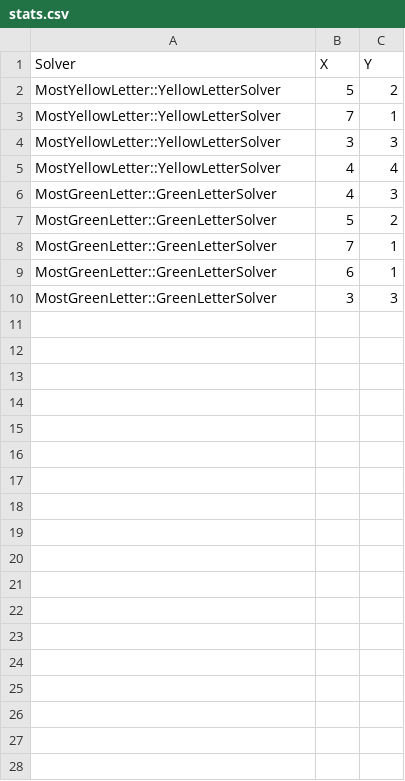
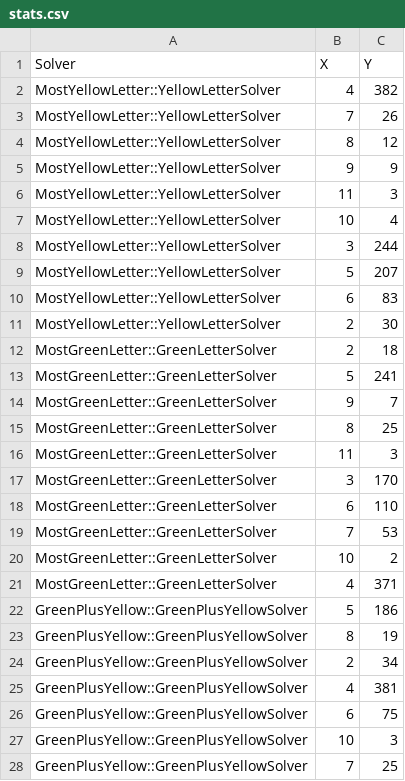
Before and after one commit to MattChubb/wordle-solver-raku, a CSV file: stats.csv, drawn as a sheet; only a part is shown; the diff covers the shown part only.

Commit message:
Add GreenPlusYellow Solver

```diff
--- a/stats.csv
+++ b/stats.csv
@@ -1,10 +1,28 @@
 Solver,X,Y
-"MostYellowLetter::YellowLetterSolver",5,2
-"MostYellowLetter::YellowLetterSolver",7,1
-"MostYellowLetter::YellowLetterSolver",3,3
-"MostYellowLetter::YellowLetterSolver",4,4
-"MostGreenLetter::GreenLetterSolver",4,3
-"MostGreenLetter::GreenLetterSolver",5,2
-"MostGreenLetter::GreenLetterSolver",7,1
-"MostGreenLetter::GreenLetterSolver",6,1
-"MostGreenLetter::GreenLetterSolver",3,3
+"MostYellowLetter::YellowLetterSolver",4,382
+"MostYellowLetter::YellowLetterSolver",7,26
+"MostYellowLetter::YellowLetterSolver",8,12
+"MostYellowLetter::YellowLetterSolver",9,9
+"MostYellowLetter::YellowLetterSolver",11,3
+"MostYellowLetter::YellowLetterSolver",10,4
+"MostYellowLetter::YellowLetterSolver",3,244
+"MostYellowLetter::YellowLetterSolver",5,207
+"MostYellowLetter::YellowLetterSolver",6,83
+"MostYellowLetter::YellowLetterSolver",2,30
+"MostGreenLetter::GreenLetterSolver",2,18
+"MostGreenLetter::GreenLetterSolver",5,241
+"MostGreenLetter::GreenLetterSolver",9,7
+"MostGreenLetter::GreenLetterSolver",8,25
+"MostGreenLetter::GreenLetterSolver",11,3
+"MostGreenLetter::GreenLetterSolver",3,170
+"MostGreenLetter::GreenLetterSolver",6,110
+"MostGreenLetter::GreenLetterSolver",7,53
+"MostGreenLetter::GreenLetterSolver",10,2
+"MostGreenLetter::GreenLetterSolver",4,371
+"GreenPlusYellow::GreenPlusYellowSolver",5,186
+"GreenPlusYellow::GreenPlusYellowSolver",8,19
+"GreenPlusYellow::GreenPlusYellowSolver",2,34
+"GreenPlusYellow::GreenPlusYellowSolver",4,381
+"GreenPlusYellow::GreenPlusYellowSolver",6,75
+"GreenPlusYellow::GreenPlusYellowSolver",10,3
+"GreenPlusYellow::GreenPlusYellowSolver",7,25
```
Also changed, not shown: 2 added rows elsewhere in this file, 3 other files.
